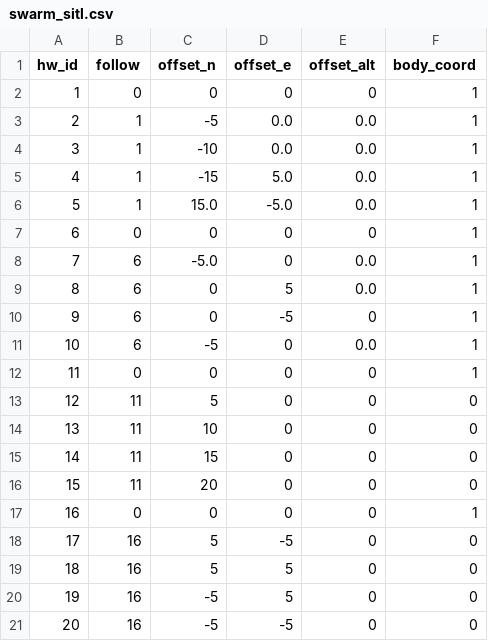
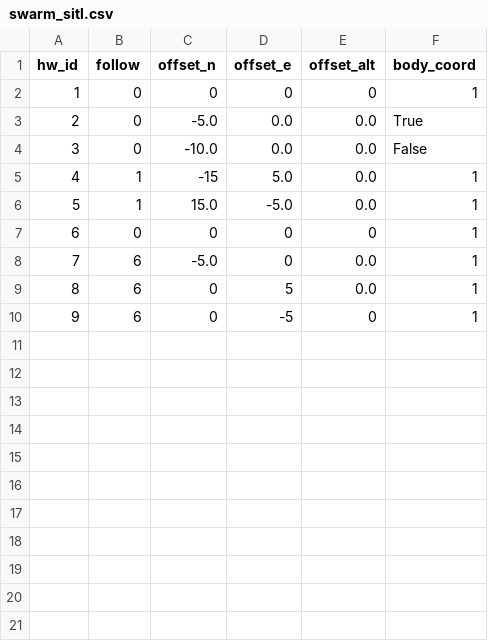
Before and after one commit to alireza787b/mavsdk_drone_show, a CSV file: swarm_sitl.csv, drawn as a sheet.

```diff
--- a/swarm_sitl.csv
+++ b/swarm_sitl.csv
@@ -2,4 +2,4 @@ hw_id,follow,offset_n,offset_e,offset_alt,body_coord
 1,0,0,0,0,1
-2,1,-5,0.0,0.0,1
-3,1,-10,0.0,0.0,1
+2,0,-5.0,0.0,0.0,True
+3,0,-10.0,0.0,0.0,False
 4,1,-15,5.0,0.0,1
@@ -10,12 +10 @@ hw_id,follow,offset_n,offset_e,offset_alt,body_coord
 9,6,0,-5,0,1
-10,6,-5,0,0.0,1
-11,0,0,0,0,1
-12,11,5,0,0,0
-13,11,10,0,0,0
-14,11,15,0,0,0
-15,11,20,0,0,0
-16,0,0,0,0,1
-17,16,5,-5,0,0
-18,16,5,5,0,0
-19,16,-5,5,0,0
-20,16,-5,-5,0,0
```
